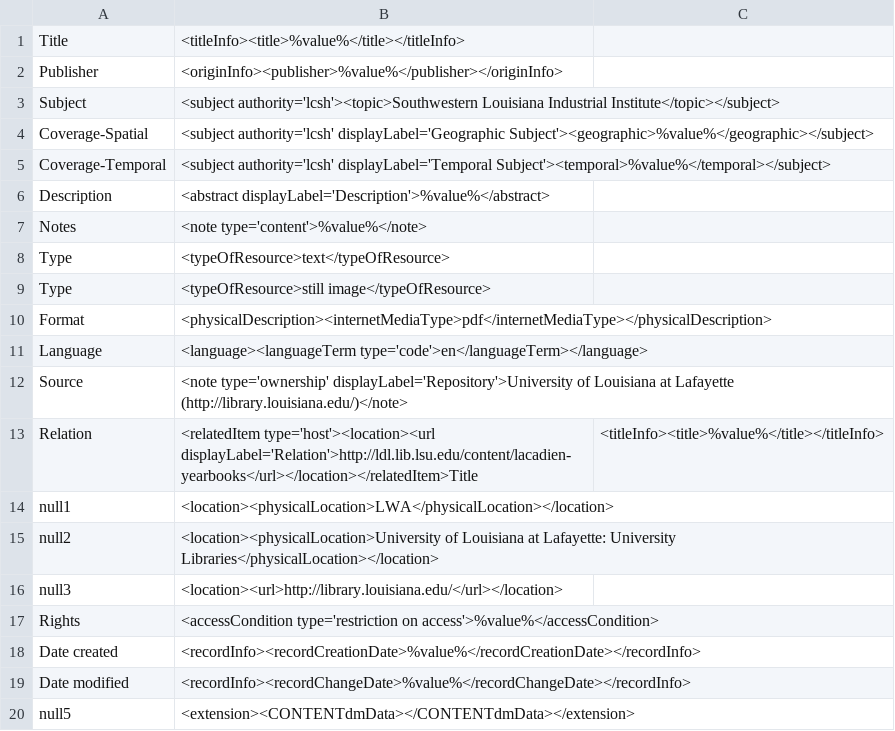
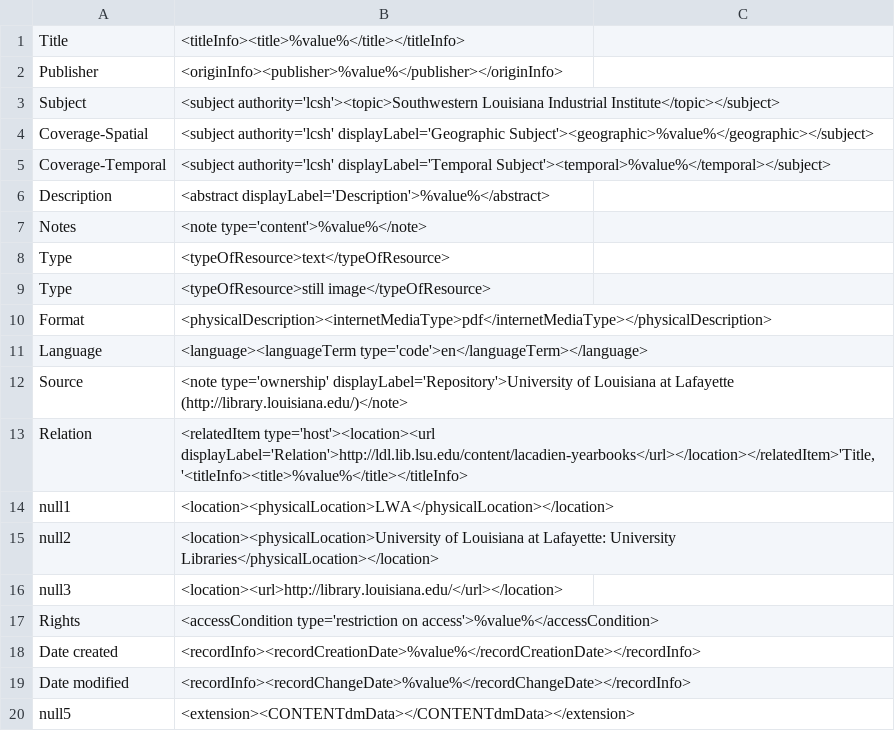
Before and after one commit to MarcusBarnes/mik, a CSV file: extras/lsu/mappings_files/p16313coll25.csv, drawn as a sheet.

Commit message:
working on p16313coll25

```diff
--- a/extras/lsu/mappings_files/p16313coll25.csv
+++ b/extras/lsu/mappings_files/p16313coll25.csv
@@ -12,3 +12,3 @@ Language,"<language><languageTerm type='code'>en</languageTerm></language>"
 Source,"<note type='ownership' displayLabel='Repository'>University of Louisiana at Lafayette (http://library.louisiana.edu/)</note>"
-Relation,"<relatedItem type='host'><location><url displayLabel='Relation'>http://ldl.lib.lsu.edu/content/lacadien-yearbooks</url></location></relatedItem>"Title,"<titleInfo><title>%value%</title></titleInfo>"
+Relation,"<relatedItem type='host'><location><url displayLabel='Relation'>http://ldl.lib.lsu.edu/content/lacadien-yearbooks</url></location></relatedItem>'Title,'<titleInfo><title>%value%</title></titleInfo>"
 null1,"<location><physicalLocation>LWA</physicalLocation></location>"
```
Also changed, not shown: 1 other file.
